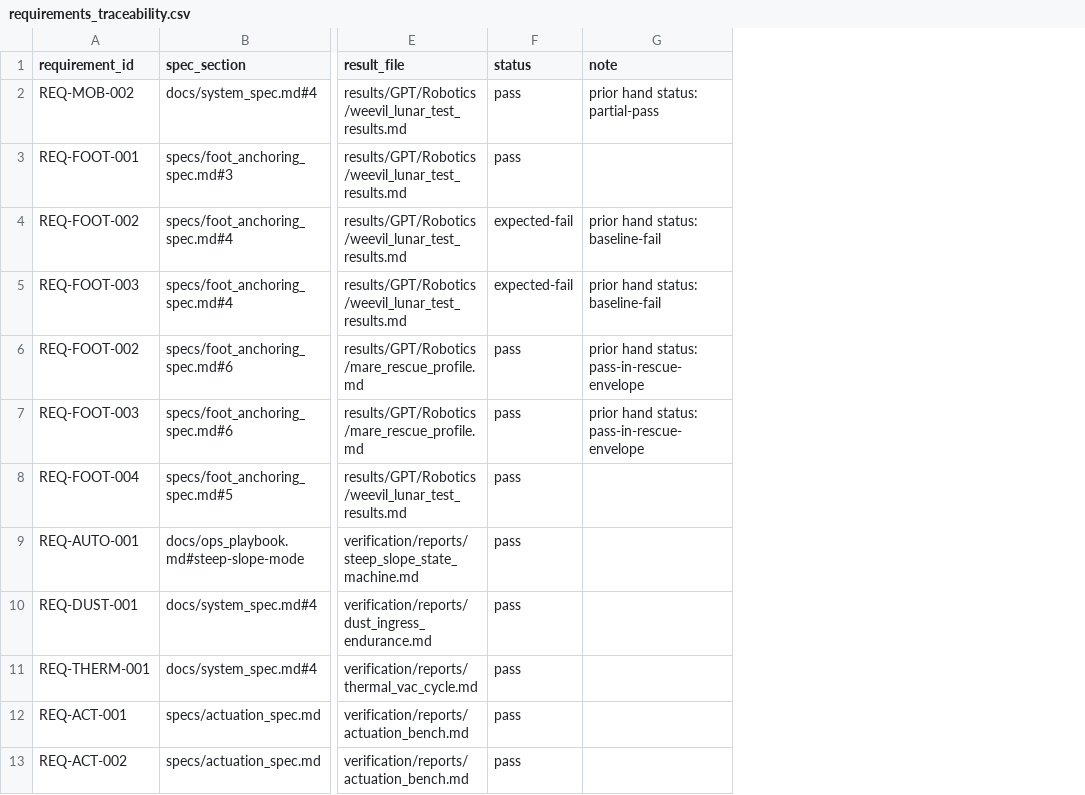
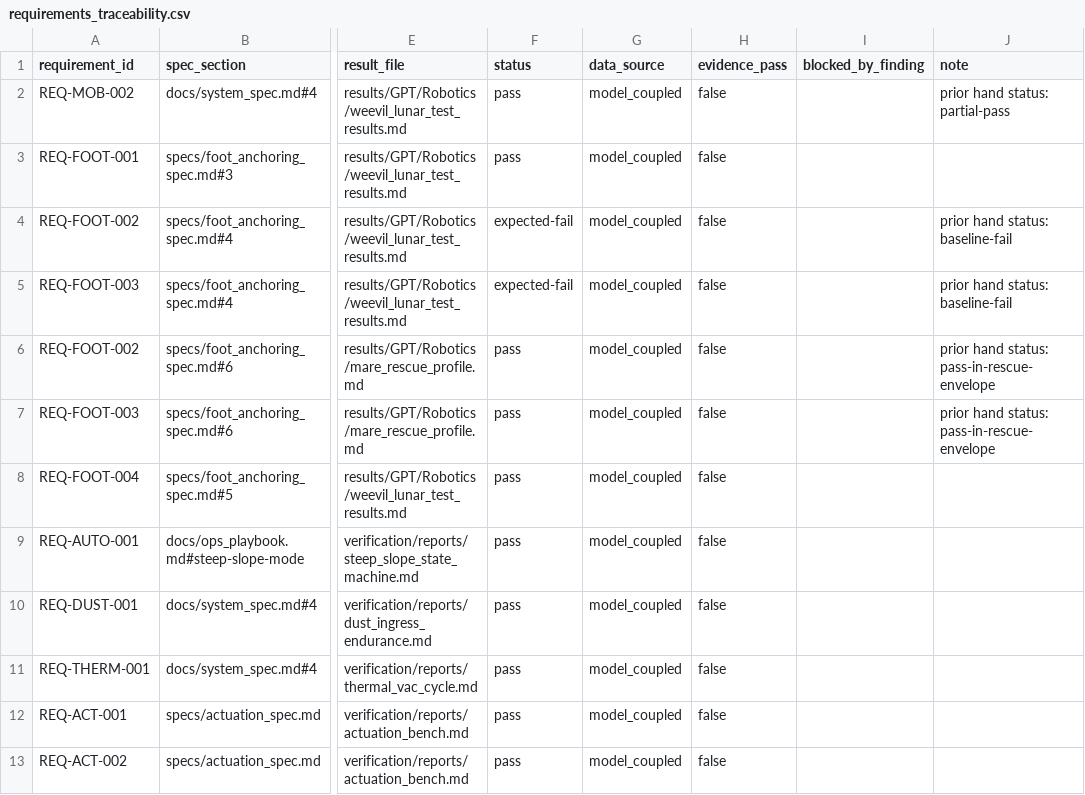
Before and after one commit to LadyElinor/PerhapsThisBugWillDo, a CSV file: weevil-lunar/verification/requirements_traceability.csv, drawn as a sheet; only a part is shown, gaps mark what is left out; the diff names each change by its address in the sheet, - before the commit and + after, or states it on an @@ line.

Commit message:
Repair load-path governance and verification contract

```diff
--- a/weevil-lunar/verification/requirements_traceability.csv
+++ b/weevil-lunar/verification/requirements_traceability.csv
+column G (data_source), rows 2-13: all model_coupled
+column H (evidence_pass), rows 2-13: all false
+column I (blocked_by_finding), empty
```
Also changed, not shown: 32 other files.
